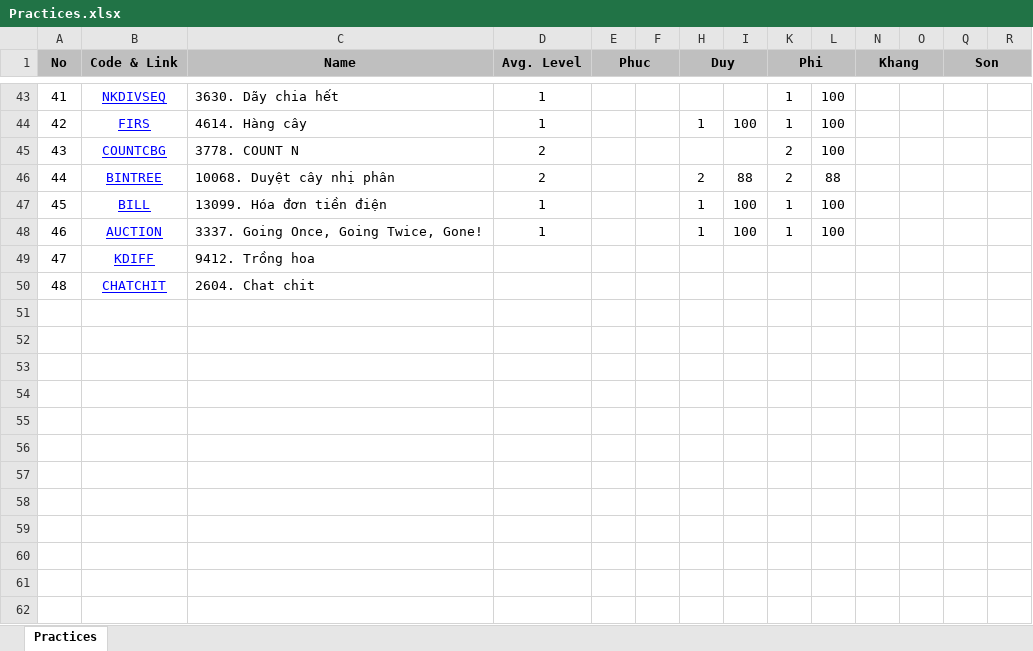
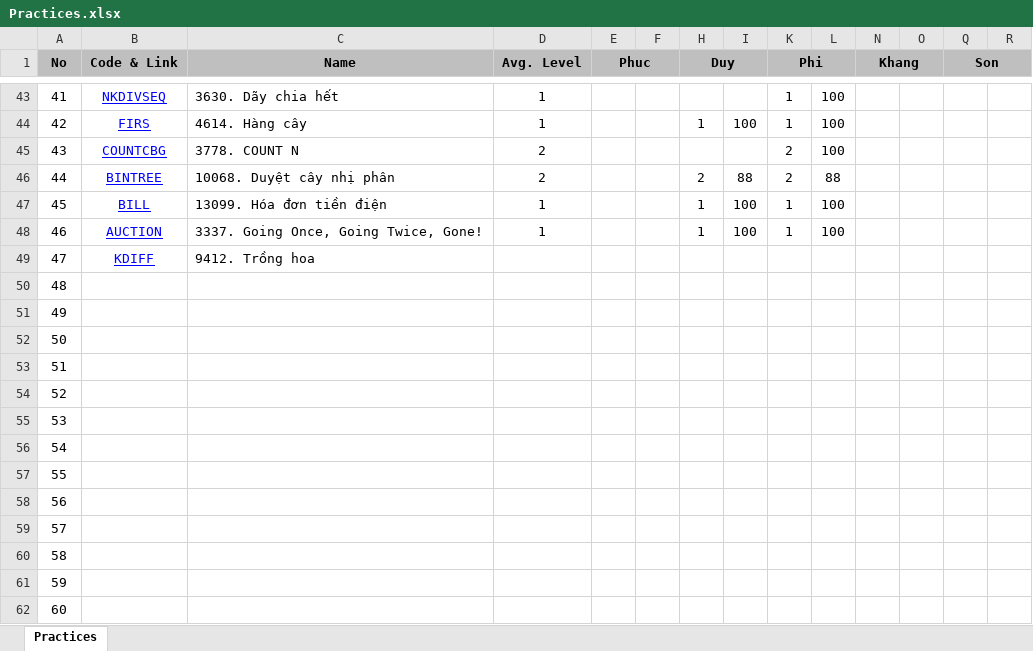
Before and after one commit to haminhngoc/Programming, an Excel workbook: Olympic-2014/Practices.xlsx, sheet Practices, drawn as a sheet; only a part is shown, gaps mark what is left out; values as stored, in another font and other column widths than the file's, no borders; rows hold the shown columns only; the diff names each change by its address in the sheet, - before the commit and + after, or states it on an @@ line.

Commit message:
..

```diff
--- a/Olympic-2014/Practices.xlsx (sheet Practices)
+++ b/Olympic-2014/Practices.xlsx (sheet Practices)
-B50 (Code & Link): CHATCHIT
+B50 (Code & Link): (empty)
-C50 (Name): 2604. Chat chit
+C50 (Name): (empty)
+row 51: 49
+row 52: 50
+row 53: 51
+row 54: 52
+row 55: 53
+row 56: 54
+row 57: 55
+row 58: 56
+row 59: 57
+row 60: 58
+row 61: 59
+row 62: 60
```
Also changed, not shown: formulas that keep their value.
